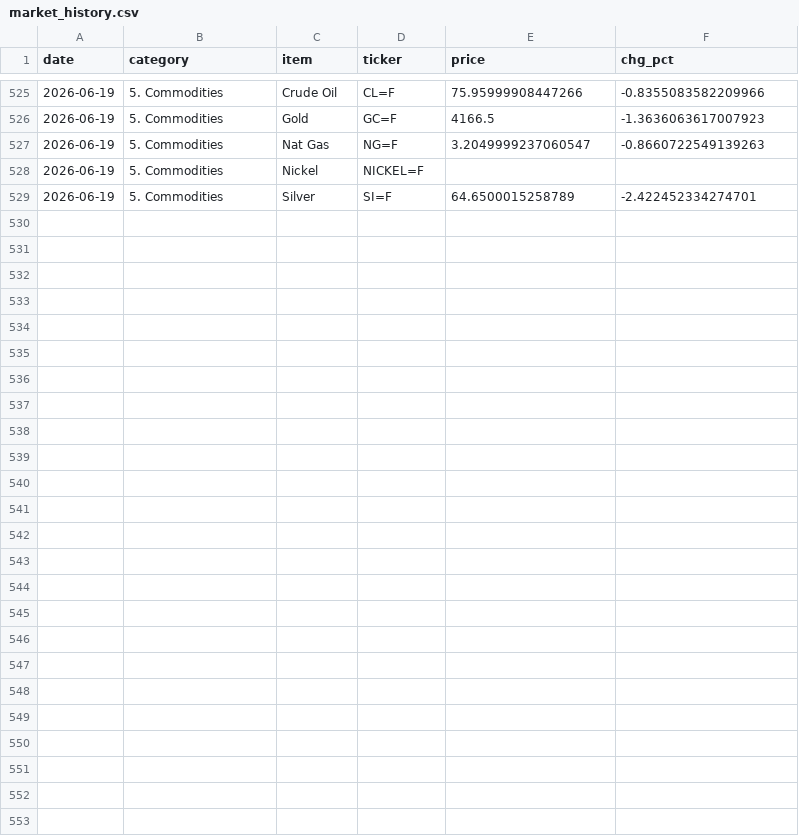
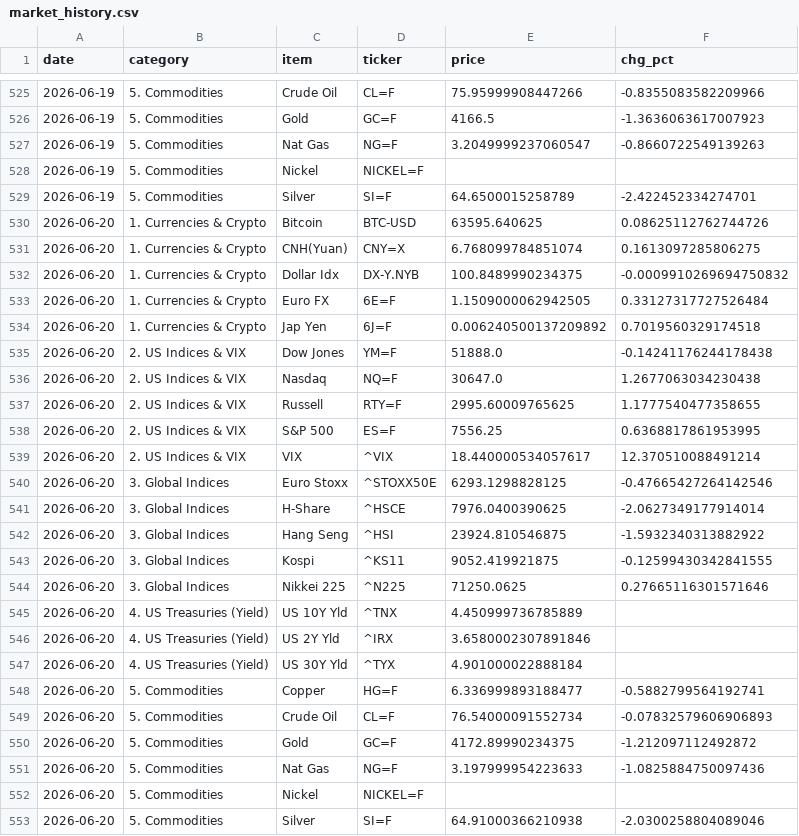
Before and after one commit to hyobot/niceweather, a CSV file: data/market_history.csv, drawn as a sheet; only a part is shown, gaps mark what is left out; the diff covers the shown part only; the diff names each change by its address in the sheet, - before the commit and + after, or states it on an @@ line.

Commit message:
Update market history

```diff
--- a/data/market_history.csv
+++ b/data/market_history.csv
+row 530: 2026-06-20 | 1. Currencies & Crypto | Bitcoin | BTC-USD | 63595.640625 | 0.08625112762744726
+row 531: 2026-06-20 | 1. Currencies & Crypto | CNH(Yuan) | CNY=X | 6.768099784851074 | 0.1613097285806275
+row 532: 2026-06-20 | 1. Currencies & Crypto | Dollar Idx | DX-Y.NYB | 100.8489990234375 | -0.0009910269694750832
+row 533: 2026-06-20 | 1. Currencies & Crypto | Euro FX | 6E=F | 1.1509000062942505 | 0.33127317727526484
+row 534: 2026-06-20 | 1. Currencies & Crypto | Jap Yen | 6J=F | 0.006240500137209892 | 0.7019560329174518
+row 535: 2026-06-20 | 2. US Indices & VIX | Dow Jones | YM=F | 51888.0 | -0.14241176244178438
+row 536: 2026-06-20 | 2. US Indices & VIX | Nasdaq | NQ=F | 30647.0 | 1.2677063034230438
+row 537: 2026-06-20 | 2. US Indices & VIX | Russell | RTY=F | 2995.60009765625 | 1.1777540477358655
+row 538: 2026-06-20 | 2. US Indices & VIX | S&P 500 | ES=F | 7556.25 | 0.6368817861953995
+row 539: 2026-06-20 | 2. US Indices & VIX | VIX | ^VIX | 18.440000534057617 | 12.370510088491214
+row 540: 2026-06-20 | 3. Global Indices | Euro Stoxx | ^STOXX50E | 6293.1298828125 | -0.47665427264142546
+row 541: 2026-06-20 | 3. Global Indices | H-Share | ^HSCE | 7976.0400390625 | -2.0627349177914014
+row 542: 2026-06-20 | 3. Global Indices | Hang Seng | ^HSI | 23924.810546875 | -1.5932340313882922
+row 543: 2026-06-20 | 3. Global Indices | Kospi | ^KS11 | 9052.419921875 | -0.12599430342841555
+row 544: 2026-06-20 | 3. Global Indices | Nikkei 225 | ^N225 | 71250.0625 | 0.27665116301571646
+row 545: 2026-06-20 | 4. US Treasuries (Yield) | US 10Y Yld | ^TNX | 4.450999736785889
+row 546: 2026-06-20 | 4. US Treasuries (Yield) | US 2Y Yld | ^IRX | 3.6580002307891846
+row 547: 2026-06-20 | 4. US Treasuries (Yield) | US 30Y Yld | ^TYX | 4.901000022888184
+row 548: 2026-06-20 | 5. Commodities | Copper | HG=F | 6.336999893188477 | -0.5882799564192741
+row 549: 2026-06-20 | 5. Commodities | Crude Oil | CL=F | 76.54000091552734 | -0.07832579606906893
+row 550: 2026-06-20 | 5. Commodities | Gold | GC=F | 4172.89990234375 | -1.212097112492872
+row 551: 2026-06-20 | 5. Commodities | Nat Gas | NG=F | 3.197999954223633 | -1.0825884750097436
+row 552: 2026-06-20 | 5. Commodities | Nickel | NICKEL=F
+row 553: 2026-06-20 | 5. Commodities | Silver | SI=F | 64.91000366210938 | -2.0300258804089046
```
Also changed, not shown: 6 edited cells elsewhere in this file, data/dashboard_history.csv.
